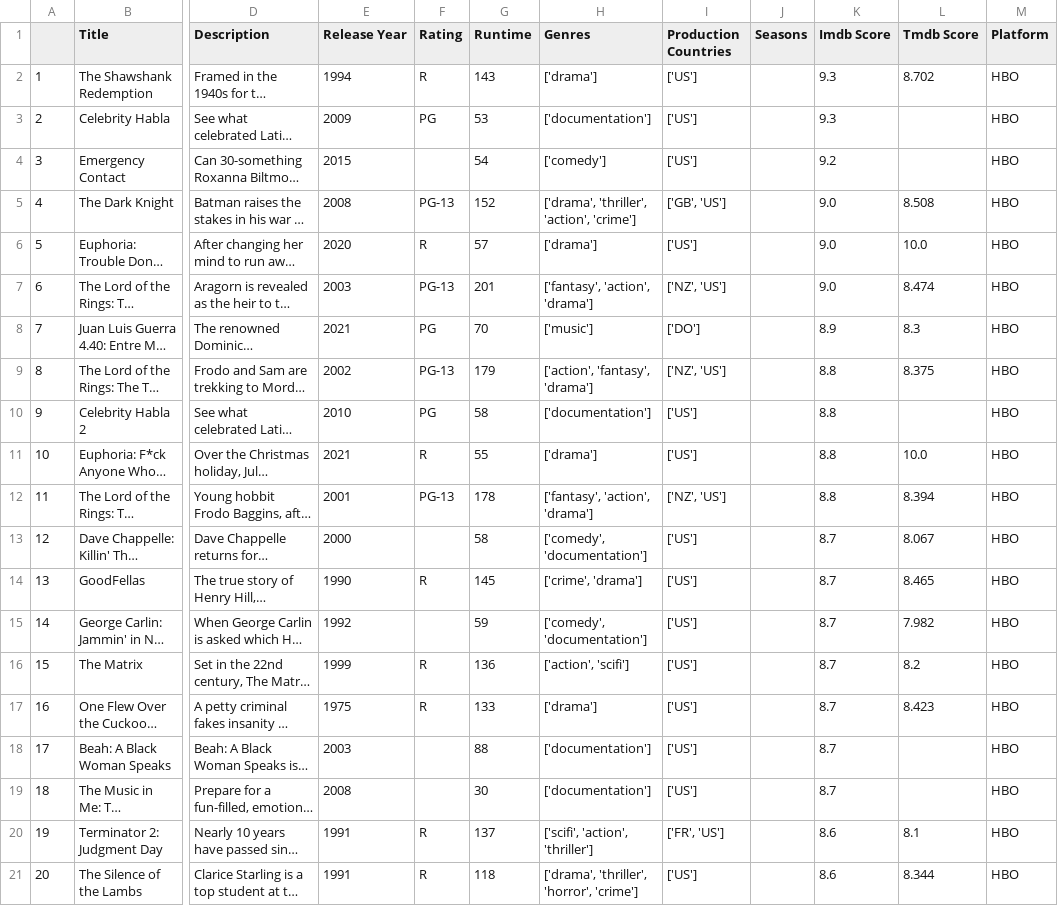
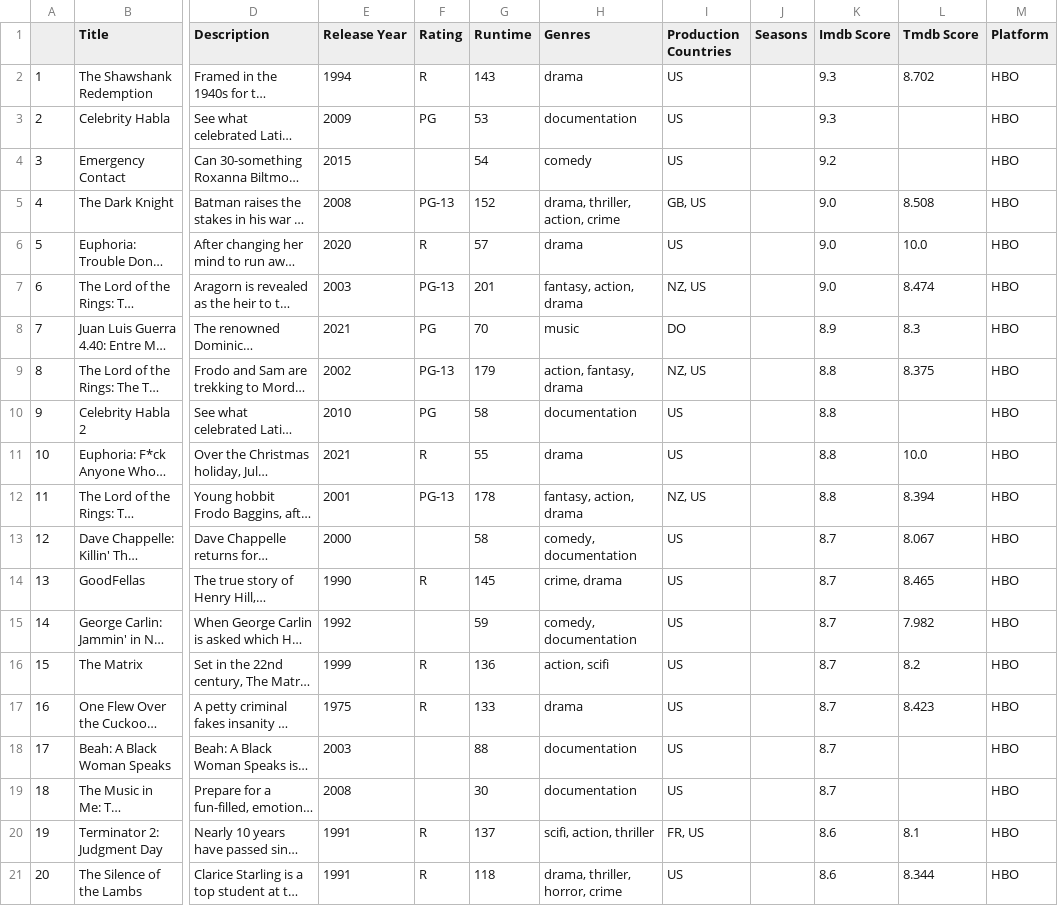
Before and after one commit to daggonit/Platform_Proj, a CSV file: output_files/top20/HBO/hbo_top_20_movies.csv, drawn as a sheet; only a part is shown, gaps mark what is left out; long unchanged cells end in …; the diff names each change by its address in the sheet, - before the commit and + after, or states it on an @@ line.

```diff
--- a/output_files/top20/HBO/hbo_top_20_movies.csv
+++ b/output_files/top20/HBO/hbo_top_20_movies.csv
-H2 (Genres): ['drama']
+H2 (Genres): drama
-I2:I4 (Production Countries): ['US']
+I2:I4 (Production Countries): US
-H3 (Genres): ['documentation']
+H3 (Genres): documentation
-H4 (Genres): ['comedy']
+H4 (Genres): comedy
-H5 (Genres): ['drama', 'thriller', 'action', 'crime']
+H5 (Genres): drama, thriller, action, crime
-I5 (Production Countries): ['GB', 'US']
+I5 (Production Countries): GB, US
-H6 (Genres): ['drama']
+H6 (Genres): drama
-I6 (Production Countries): ['US']
+I6 (Production Countries): US
-H7 (Genres): ['fantasy', 'action', 'drama']
+H7 (Genres): fantasy, action, drama
-I7 (Production Countries): ['NZ', 'US']
+I7 (Production Countries): NZ, US
-H8 (Genres): ['music']
+H8 (Genres): music
-I8 (Production Countries): ['DO']
+I8 (Production Countries): DO
-H9 (Genres): ['action', 'fantasy', 'drama']
+H9 (Genres): action, fantasy, drama
-I9 (Production Countries): ['NZ', 'US']
+I9 (Production Countries): NZ, US
-H10 (Genres): ['documentation']
+H10 (Genres): documentation
-I10:I11 (Production Countries): ['US']
+I10:I11 (Production Countries): US
-H11 (Genres): ['drama']
+H11 (Genres): drama
-H12 (Genres): ['fantasy', 'action', 'drama']
+H12 (Genres): fantasy, action, drama
-I12 (Production Countries): ['NZ', 'US']
+I12 (Production Countries): NZ, US
-H13 (Genres): ['comedy', 'documentation']
+H13 (Genres): comedy, documentation
-I13:I19 (Production Countries): ['US']
+I13:I19 (Production Countries): US
-H14 (Genres): ['crime', 'drama']
+H14 (Genres): crime, drama
-H15 (Genres): ['comedy', 'documentation']
+H15 (Genres): comedy, documentation
-H16 (Genres): ['action', 'scifi']
+H16 (Genres): action, scifi
-H17 (Genres): ['drama']
+H17 (Genres): drama
-H18:H19 (Genres): ['documentation']
+H18:H19 (Genres): documentation
-H20 (Genres): ['scifi', 'action', 'thriller']
+H20 (Genres): scifi, action, thriller
-I20 (Production Countries): ['FR', 'US']
+I20 (Production Countries): FR, US
-H21 (Genres): ['drama', 'thriller', 'horror', 'crime']
+H21 (Genres): drama, thriller, horror, crime
-I21 (Production Countries): ['US']
+I21 (Production Countries): US
```
Also changed, not shown: output_files/top20/Amazon Prime/amazon_top_20_movies.csv, output_files/top20/Amazon Prime/amazon_top_20_shows.csv, 3 other files.
